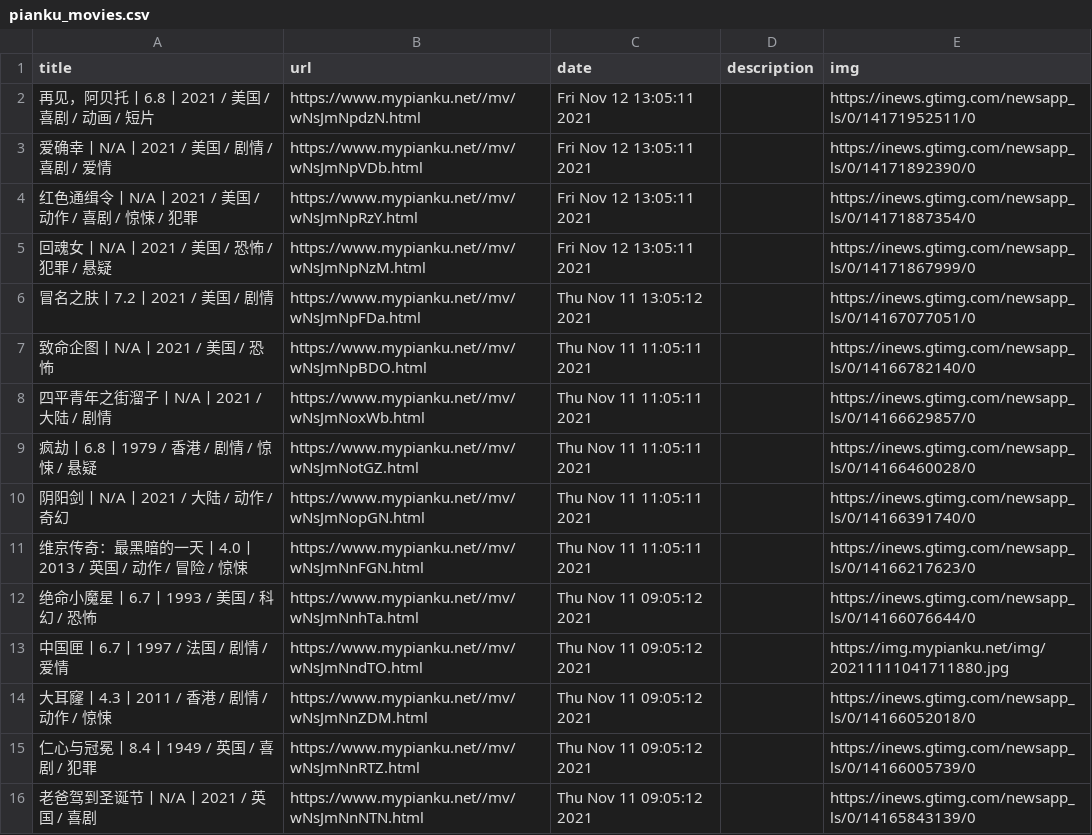
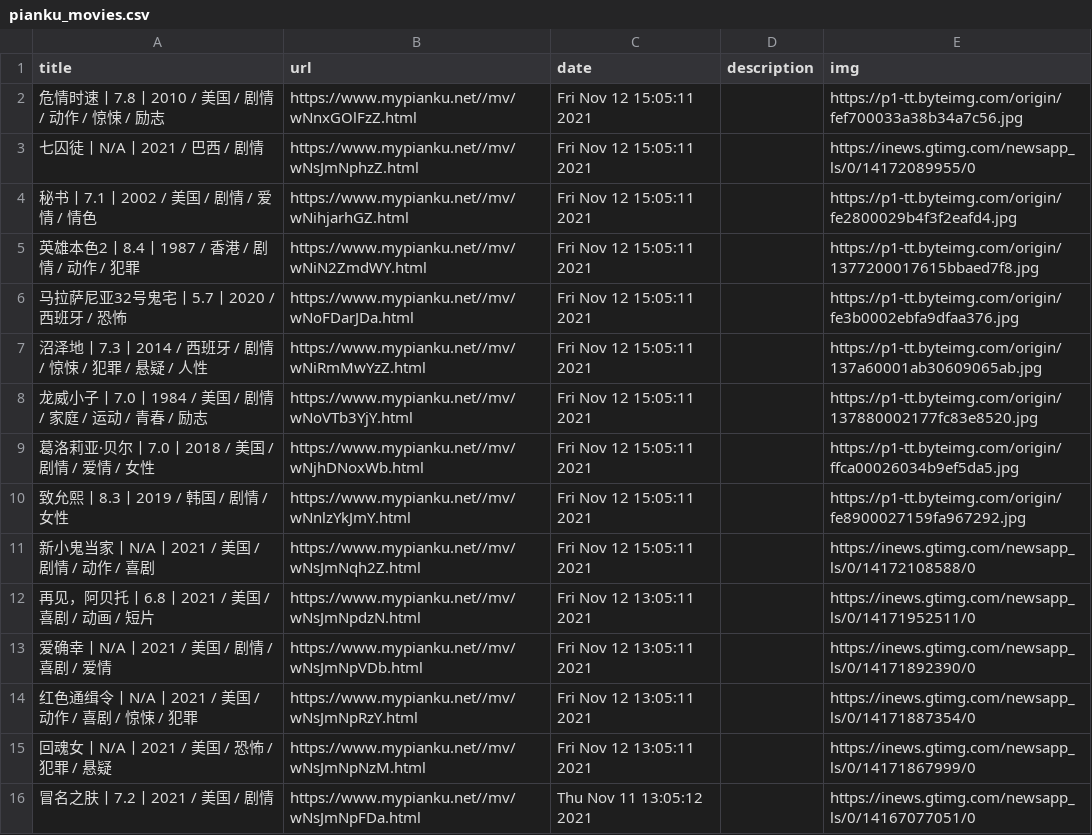
Before and after one commit to c-chen0902/rss, a CSV file: pianku_movies.csv, drawn as a sheet; only a part is shown; the shorter side is filled out with more unchanged rows; the diff names each change by its address in the sheet, - before the commit and + after, or states it on an @@ line.

```diff
--- a/pianku_movies.csv
+++ b/pianku_movies.csv
+row 2: 危情时速丨7.8丨2010 / 美国 / 剧情 / 动作 / 惊悚 / 励志 | https://www.mypianku.net//mv/wNnxGOlFzZ.html | Fri Nov 12 15:05:11 2021 |  | https://p1-tt.byteimg.com/origin/fef700033a38b34a7c56.jpg
+row 3: 七囚徒丨N/A丨2021 / 巴西 / 剧情 | https://www.mypianku.net//mv/wNsJmNphzZ.html | Fri Nov 12 15:05:11 2021 |  | https://inews.gtimg.com/newsapp_ls/0/14172089955/0
+row 4: 秘书丨7.1丨2002 / 美国 / 剧情 / 爱情 / 情色 | https://www.mypianku.net//mv/wNihjarhGZ.html | Fri Nov 12 15:05:11 2021 |  | https://p1-tt.byteimg.com/origin/fe2800029b4f3f2eafd4.jpg
+row 5: 英雄本色2丨8.4丨1987 / 香港 / 剧情 / 动作 / 犯罪 | https://www.mypianku.net//mv/wNiN2ZmdWY.html | Fri Nov 12 15:05:11 2021 |  | https://p1-tt.byteimg.com/origin/1377200017615bbaed7f8.jpg
+row 6: 马拉萨尼亚32号鬼宅丨5.7丨2020 / 西班牙 / 恐怖 | https://www.mypianku.net//mv/wNoFDarJDa.html | Fri Nov 12 15:05:11 2021 |  | https://p1-tt.byteimg.com/origin/fe3b0002ebfa9dfaa376.jpg
+row 7: 沼泽地丨7.3丨2014 / 西班牙 / 剧情 / 惊悚 / 犯罪 / 悬疑 / 人性 | https://www.mypianku.net//mv/wNiRmMwYzZ.html | Fri Nov 12 15:05:11 2021 |  | https://p1-tt.byteimg.com/origin/137a60001ab30609065ab.jpg
+row 8: 龙威小子丨7.0丨1984 / 美国 / 剧情 / 家庭 / 运动 / 青春 / 励志 | https://www.mypianku.net//mv/wNoVTb3YjY.html | Fri Nov 12 15:05:11 2021 |  | https://p1-tt.byteimg.com/origin/137880002177fc83e8520.jpg
+row 9: 葛洛莉亚·贝尔丨7.0丨2018 / 美国 / 剧情 / 爱情 / 女性 | https://www.mypianku.net//mv/wNjhDNoxWb.html | Fri Nov 12 15:05:11 2021 |  | https://p1-tt.byteimg.com/origin/ffca00026034b9ef5da5.jpg
+row 10: 致允熙丨8.3丨2019 / 韩国 / 剧情 / 女性 | https://www.mypianku.net//mv/wNnlzYkJmY.html | Fri Nov 12 15:05:11 2021 |  | https://p1-tt.byteimg.com/origin/fe8900027159fa967292.jpg
+row 11: 新小鬼当家丨N/A丨2021 / 美国 / 剧情 / 动作 / 喜剧 | https://www.mypianku.net//mv/wNsJmNqh2Z.html | Fri Nov 12 15:05:11 2021 |  | https://inews.gtimg.com/newsapp_ls/0/14172108588/0
```
Also changed, not shown: it之家win11资讯.csv, it之家游戏快报.csv, 4 other files.
